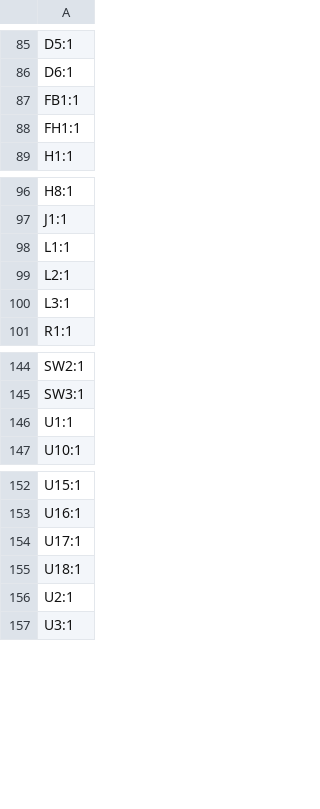
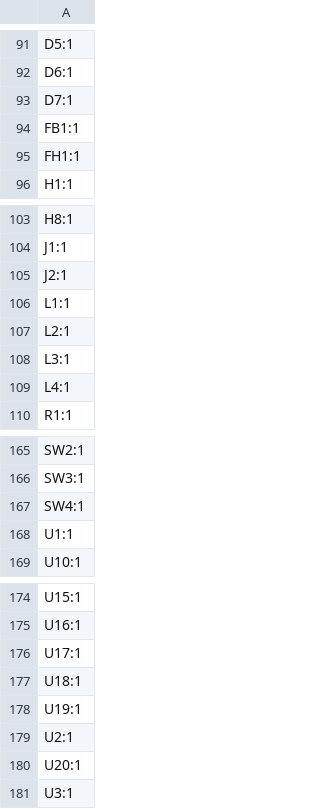
Before and after one commit to DrZedEau/NavBridge_CM4, a CSV file: hardware/NavBridge_CM4/production/designators.csv, drawn as a sheet; only a part is shown, gaps mark what is left out; the diff covers the shown part only.

```diff
--- a/hardware/NavBridge_CM4/production/designators.csv
+++ b/hardware/NavBridge_CM4/production/designators.csv
@@ -86,2 +92,3 @@ D5:1
 D6:1
+D7:1
 FB1:1
@@ -97,2 +104,3 @@ H8:1
 J1:1
+J2:1
 L1:1
@@ -100,2 +108,3 @@ L2:1
 L3:1
+L4:1
 R1:1
@@ -145,2 +166,3 @@ SW2:1
 SW3:1
+SW4:1
 U1:1
@@ -155,3 +177,5 @@ U17:1
 U18:1
+U19:1
 U2:1
+U20:1
 U3:1
```
Also changed, not shown: 19 added rows and 1 removed row elsewhere in this file, hardware/NavBridge_CM4/production/bom.csv, hardware/NavBridge_CM4/production/positions.csv, 20 other files.
